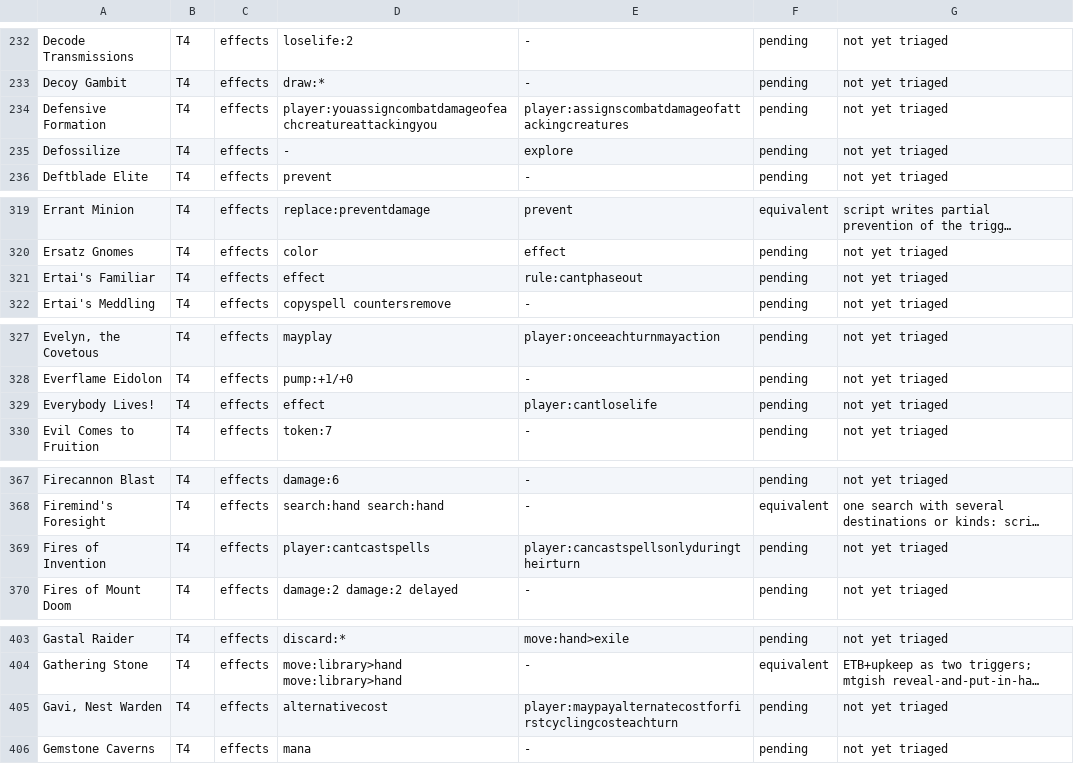
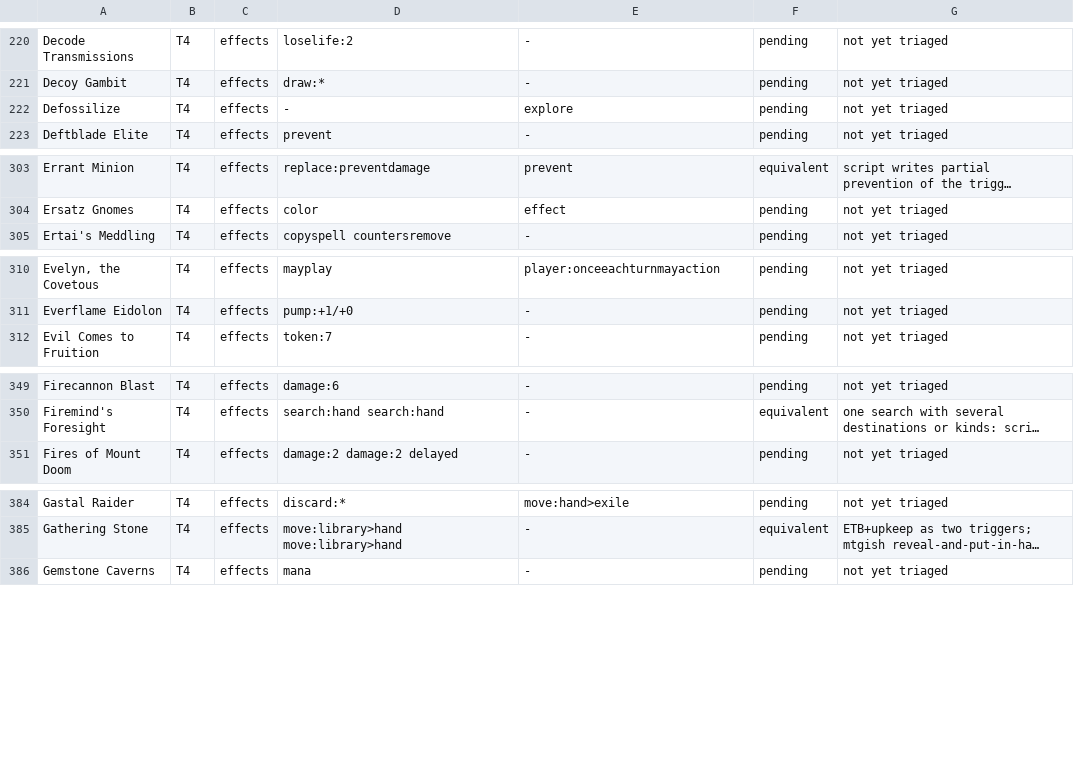
Before and after one commit to adams-shaun/gorge-compliance, a TSV file: oracle/mtgish/known/T4.tsv, drawn as a sheet; only a part is shown, gaps mark what is left out; long unchanged cells end in …; removed rows and columns are numbered as before the commit, all else as after; the diff covers the shown part only; the diff names each change by its address in the sheet, - before the commit and + after, or states it on an @@ line.

Commit message:
oracle/mtgish: recompose ledger after unit e partial; pending 556

```diff
--- a/oracle/mtgish/known/T4.tsv
+++ b/oracle/mtgish/known/T4.tsv
-row 234: Defensive Formation | T4 | effects | player:youassigncombatdamageofeachcreatureattackingyou | player:assignscombatdamageofattackingcreatures | pending | not yet triaged
-row 321: Ertai's Familiar | T4 | effects | effect | rule:cantphaseout | pending | not yet triaged
-row 329: Everybody Lives! | T4 | effects | effect | player:cantloselife | pending | not yet triaged
-row 369: Fires of Invention | T4 | effects | player:cantcastspells | player:cancastspellsonlyduringtheirturn | pending | not yet triaged
-row 405: Gavi, Nest Warden | T4 | effects | alternativecost | player:maypayalternatecostforfirstcyclingcosteachturn | pending | not yet triaged
```
Also changed, not shown: 1 added row, 17 removed rows and 25 edited cells elsewhere in this file, 1 other file.
